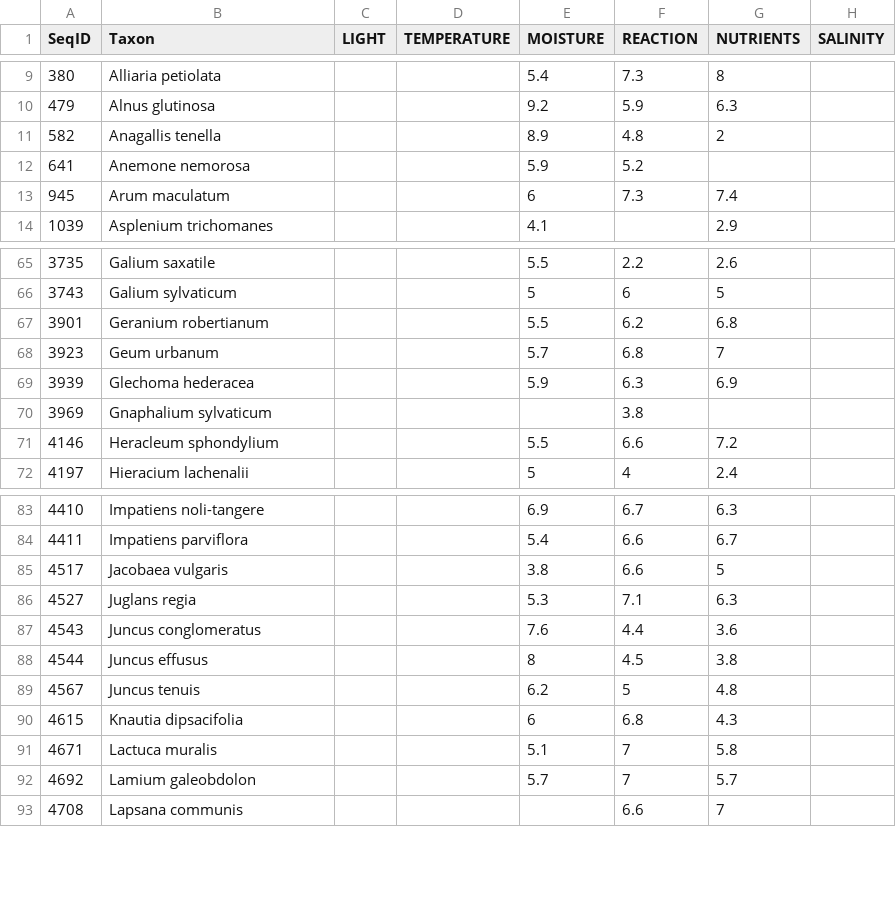
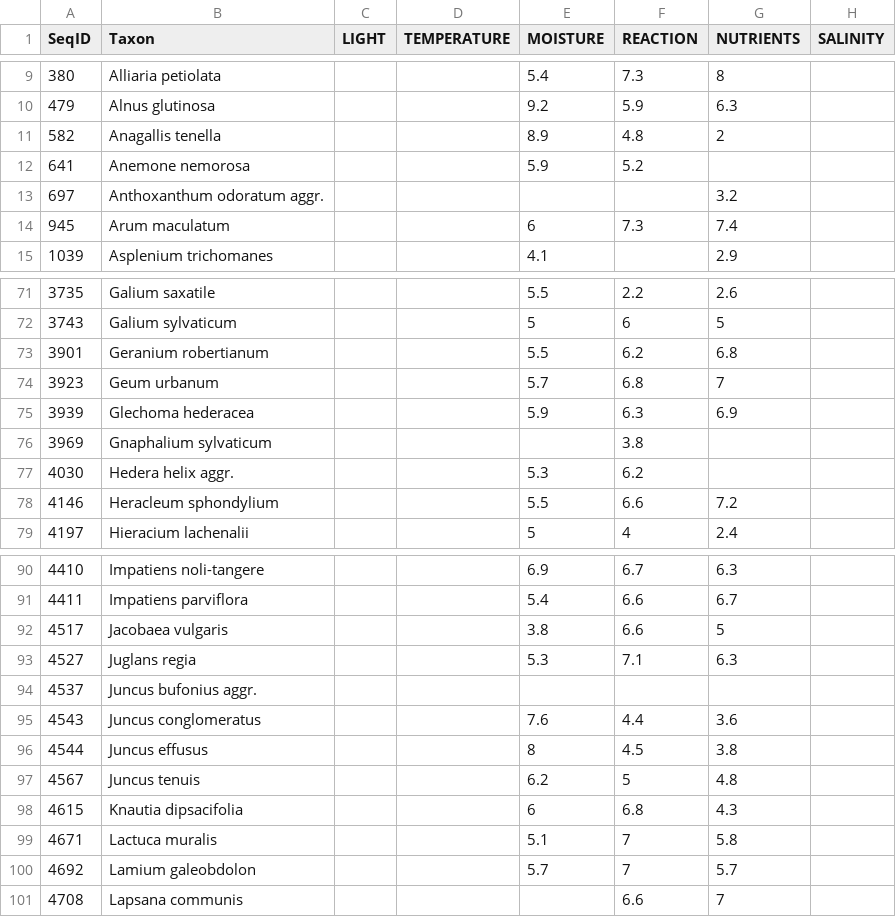
Before and after one commit to pobsteta/sylvostation, a CSV file: inst/extdata/tichy_2023_extrait.csv, drawn as a sheet; only a part is shown, gaps mark what is left out; the diff covers the shown part only; the diff names each change by its address in the sheet, - before the commit and + after, or states it on an @@ line.

```diff
--- a/inst/extdata/tichy_2023_extrait.csv
+++ b/inst/extdata/tichy_2023_extrait.csv
+row 13: 697 | Anthoxanthum odoratum aggr. |  |  |  |  | 3.2
+row 77: 4030 | Hedera helix aggr. |  |  | 5.3 | 6.2
+row 94: 4537 | Juncus bufonius aggr.
```
Also changed, not shown: 9 added rows elsewhere in this file, 7 other files.
